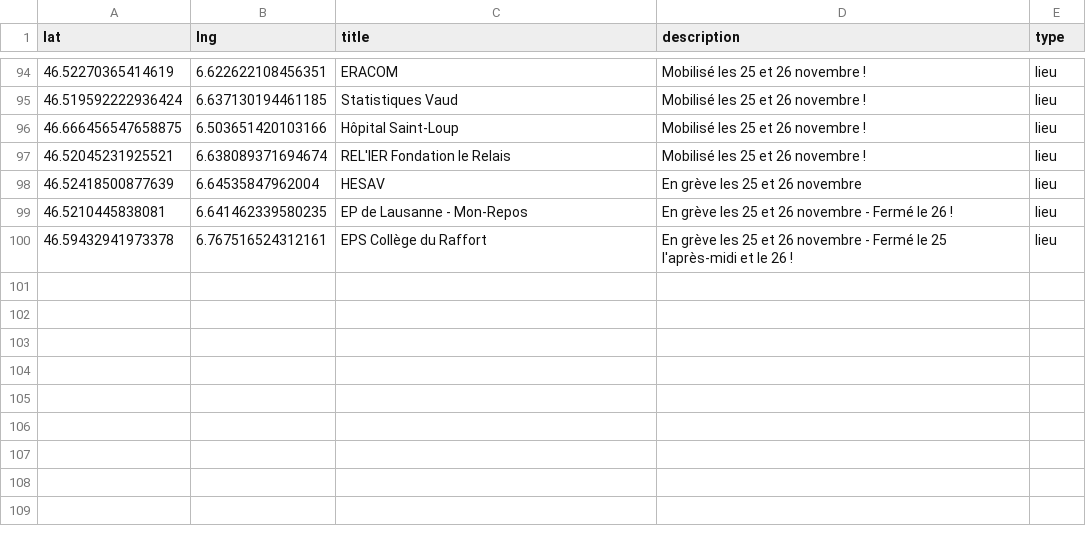
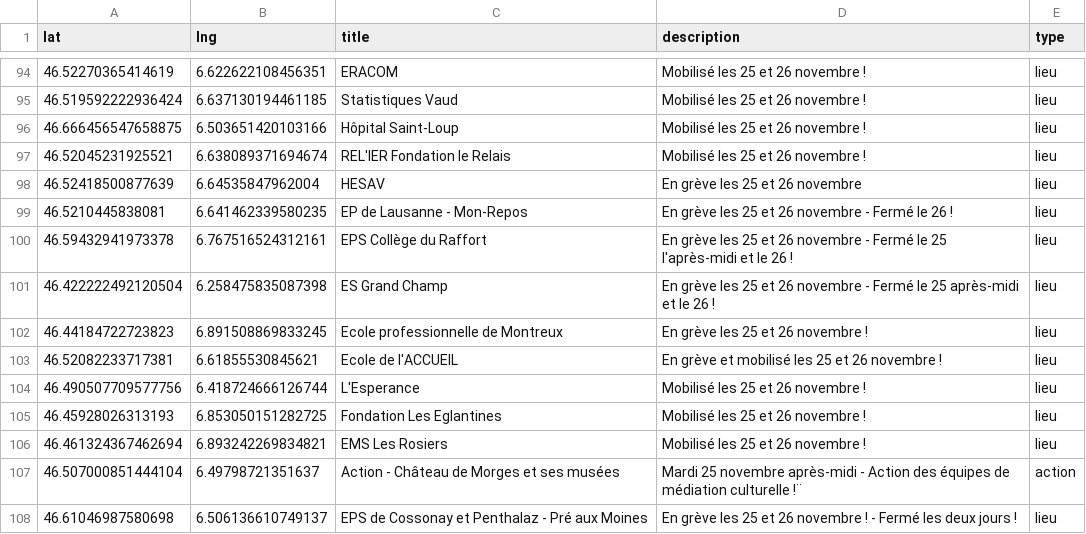
Before and after one commit to romgotz/mobilisation-25-26-nov, a CSV file: markers.csv, drawn as a sheet; only a part is shown, gaps mark what is left out.

Commit message:
Update markers.csv

```diff
--- a/markers.csv
+++ b/markers.csv
@@ -100 +100,9 @@ lat,lng,title,description,type
 46.59432941973378, 6.767516524312161, EPS Collège du Raffort, "En grève les 25 et 26 novembre - Fermé le 25 l'après-midi et le 26 !", lieu
+46.422222492120504, 6.258475835087398, ES Grand Champ, "En grève les 25 et 26 novembre - Fermé le 25 après-midi et le 26 !", lieu
+46.44184722723823, 6.891508869833245, Ecole professionnelle de Montreux, "En grève les 25 et 26 novembre !", lieu
+46.52082233717381, 6.61855530845621, Ecole de l'ACCUEIL, "En grève et mobilisé les 25 et 26 novembre !", lieu
+46.490507709577756, 6.418724666126744, L'Esperance, "Mobilisé les 25 et 26 novembre !", lieu
+46.45928026313193, 6.853050151282725, Fondation Les Eglantines, "Mobilisé les 25 et 26 novembre !", lieu
+46.461324367462694, 6.893242269834821, EMS Les Rosiers, "Mobilisé les 25 et 26 novembre !", lieu
+46.507000851444104, 6.49798721351637, Action - Château de Morges et ses musées, "Mardi 25 novembre après-midi - Action des équipes de médiation culturelle !"¨, action
+46.61046987580698, 6.506136610749137,EPS de Cossonay et Penthalaz - Pré aux Moines,"En grève les 25 et 26 novembre ! - Fermé les deux jours !",lieu
```
